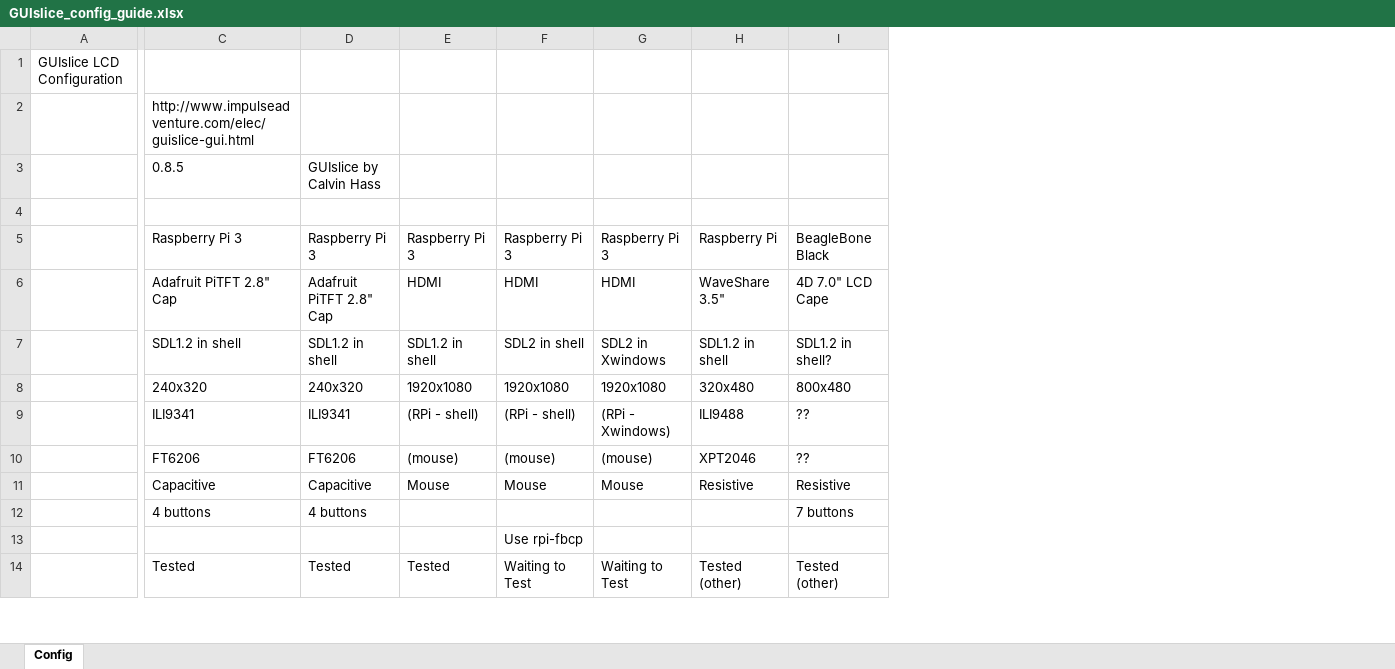
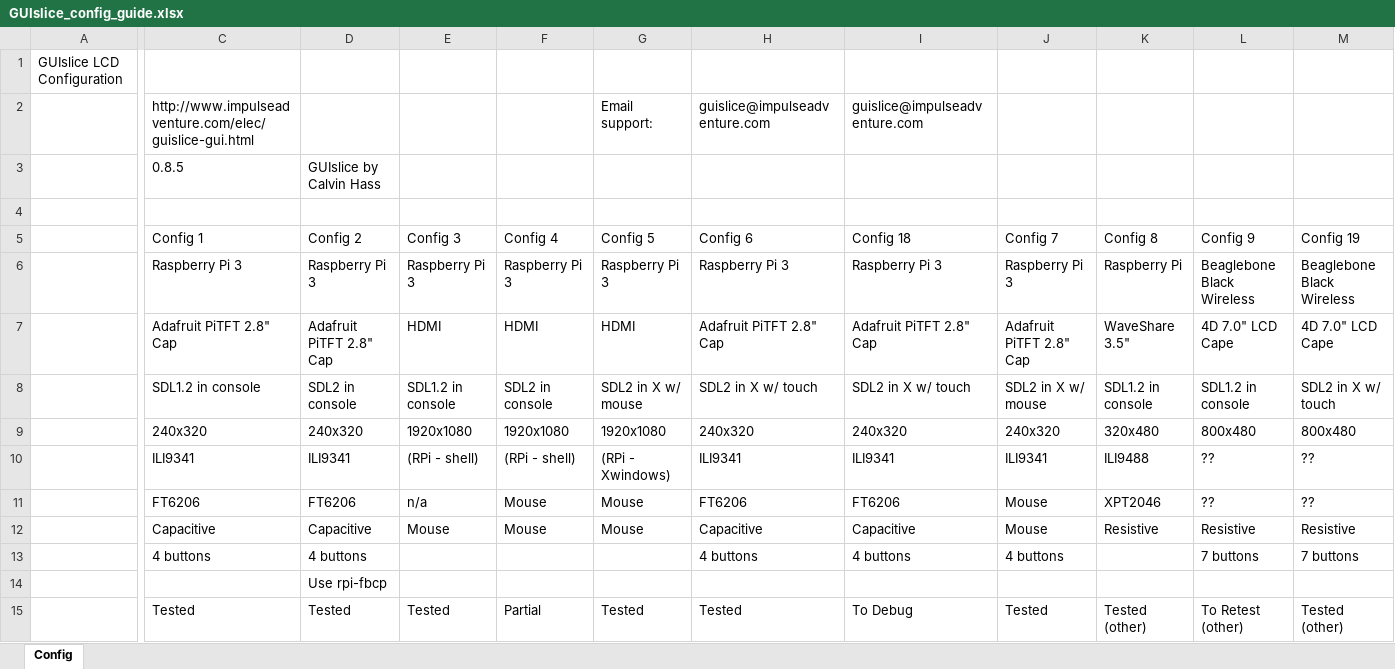
Before and after one commit to ImpulseAdventure/GUIslice, an Excel workbook: docs/GUIslice_config_guide.xlsx, sheet Config, drawn as a sheet; only a part is shown, gaps mark what is left out; values as stored, in another font and other column widths than the file's, no cell formats; removed rows and columns are numbered as before the commit, all else as after; rows hold the shown columns only; the diff covers the shown part only; the diff names each change by its address in the sheet, - before the commit and + after, or states it on an @@ line.

Commit message:
Enhancements for SDL
- Fix: SDL2 using mouse
- Fix: SDL2 controls more reponsive
- Change: SDL2 renderer change for better performance
- Fix: XSlider control tick drawing
- Change: Makefile added GSLC_LDLIB_EXTRA variable

```diff
--- a/docs/GUIslice_config_guide.xlsx (sheet Config)
+++ b/docs/GUIslice_config_guide.xlsx (sheet Config)
+column H, rows 6-15: Raspberry Pi 3 | Adafruit PiTFT 2.8" Cap | SDL2 in X w/ touch | 240x320 | ILI9341 | FT6206 | Capacitive | 4 buttons |  | Tested
+column I, rows 6-15: Raspberry Pi 3 | Adafruit PiTFT 2.8" Cap | SDL2 in X w/ touch | 240x320 | ILI9341 | FT6206 | Capacitive | 4 buttons |  | To Debug
+column J, rows 6-15: Raspberry Pi 3 | Adafruit PiTFT 2.8" Cap | SDL2 in X w/ mouse | 240x320 | ILI9341 | Mouse | Mouse | 4 buttons |  | Tested
+column M, rows 6-15: Beaglebone Black Wireless | 4D 7.0" LCD Cape | SDL2 in X w/ touch | 800x480 | ?? | ?? | Resistive | 7 buttons |  | Tested (other)
-row 2:  | http://www.impulseadventure.com/elec/guislice-gui.html
+row 2:  | http://www.impulseadventure.com/elec/guislice-gui.html |  |  |  | Email support: | guislice@impulseadventure.com | guislice@impulseadventure.com
+row 5:  | Config 1 | Config 2 | Config 3 | Config 4 | Config 5 | Config 6 | Config 18 | Config 7 | Config 8 | Config 9 | Config 19
-L6: BeagleBone Black
+L6: Beaglebone Black Wireless
-C8: SDL1.2 in shell
+C8: SDL1.2 in console
-D8: SDL1.2 in shell
+D8: SDL2 in console
-E8: SDL1.2 in shell
+E8: SDL1.2 in console
-F8: SDL2 in shell
+F8: SDL2 in console
-G8: SDL2 in Xwindows
+G8: SDL2 in X w/ mouse
-K8: SDL1.2 in shell
+K8: SDL1.2 in console
-L8: SDL1.2 in shell?
+L8: SDL1.2 in console
-E11: (mouse)
+E11: n/a
-F11: (mouse)
+F11: Mouse
-G11: (mouse)
+G11: Mouse
-D14: (empty)
+D14: Use rpi-fbcp
-F14: Use rpi-fbcp
+F14: (empty)
-F15: Waiting to Test
+F15: Partial
-G15: Waiting to Test
+G15: Tested
-L15: Tested (other)
+L15: To Retest (other)
```
Also changed, not shown: 26 added rows, 22 removed rows and 82 edited cells elsewhere in this sheet, cell formats, 16 other files.
